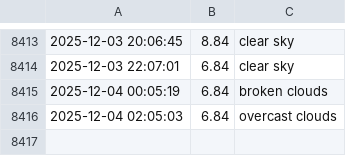
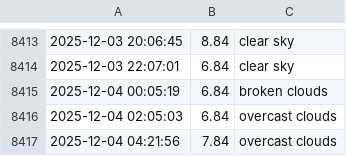
Before and after one commit to lperto/wezer, a CSV file: weather_data.csv, drawn as a sheet; only a part is shown, gaps mark what is left out; the diff names each change by its address in the sheet, - before the commit and + after, or states it on an @@ line.

Commit message:
Update weather data and HTML - 2025-12-04 04:21:56

```diff
--- a/weather_data.csv
+++ b/weather_data.csv
+row 8417: 2025-12-04 04:21:56 | 7.84 | overcast clouds
```
Also changed, not shown: 1 other file.
